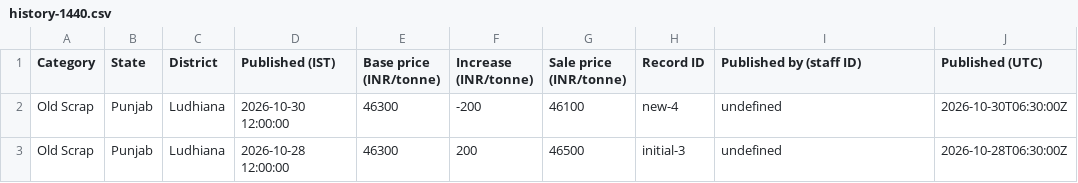
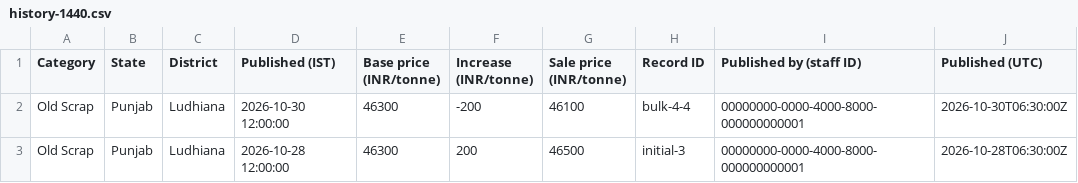
Before and after one commit to emotetechnology565-beep/fti-apps, a CSV file: artifacts/market-rates-admin/history-1440.csv, drawn as a sheet.

Commit message:
feat: add bulk market rates admin features, docs, and browser tests

```diff
--- a/artifacts/market-rates-admin/history-1440.csv
+++ b/artifacts/market-rates-admin/history-1440.csv
@@ -1,3 +1,3 @@
 "Category","State","District","Published (IST)","Base price (INR/tonne)","Increase (INR/tonne)","Sale price (INR/tonne)","Record ID","Published by (staff ID)","Published (UTC)"
-"Old Scrap","Punjab","Ludhiana","2026-10-30 12:00:00","46300","-200","46100","new-4","undefined","2026-10-30T06:30:00Z"
-"Old Scrap","Punjab","Ludhiana","2026-10-28 12:00:00","46300","200","46500","initial-3","undefined","2026-10-28T06:30:00Z"
+"Old Scrap","Punjab","Ludhiana","2026-10-30 12:00:00","46300","-200","46100","bulk-4-4","00000000-0000-4000-8000-000000000001","2026-10-30T06:30:00Z"
+"Old Scrap","Punjab","Ludhiana","2026-10-28 12:00:00","46300","200","46500","initial-3","00000000-0000-4000-8000-000000000001","2026-10-28T06:30:00Z"
```
Also changed, not shown: artifacts/market-rates-admin/history-390.csv, artifacts/market-rates-admin/single-update-1440.csv, 18 other files.
